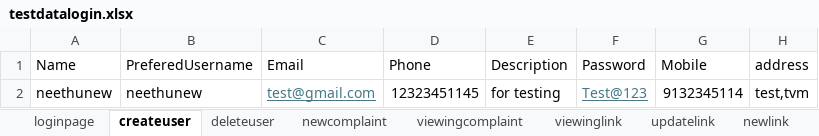
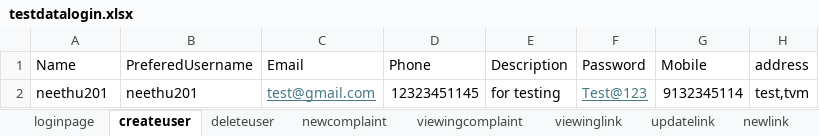
Before and after one commit to neethucdac/Saran, an Excel workbook: Saran/target/classes/testdatalogin.xlsx, sheet createuser, drawn as a sheet; values as stored, in another font and other column widths than the file's, no borders; the diff names each change by its address in the sheet, - before the commit and + after, or states it on an @@ line.

```diff
--- a/Saran/target/classes/testdatalogin.xlsx (sheet createuser)
+++ b/Saran/target/classes/testdatalogin.xlsx (sheet createuser)
-A2 (Name): neethunew
+A2 (Name): neethu201
-B2 (PreferedUsername): neethunew
+B2 (PreferedUsername): neethu201
```
Also changed, not shown: Saran/src/main/resources/testdatalogin.xlsx, 21 other files.
